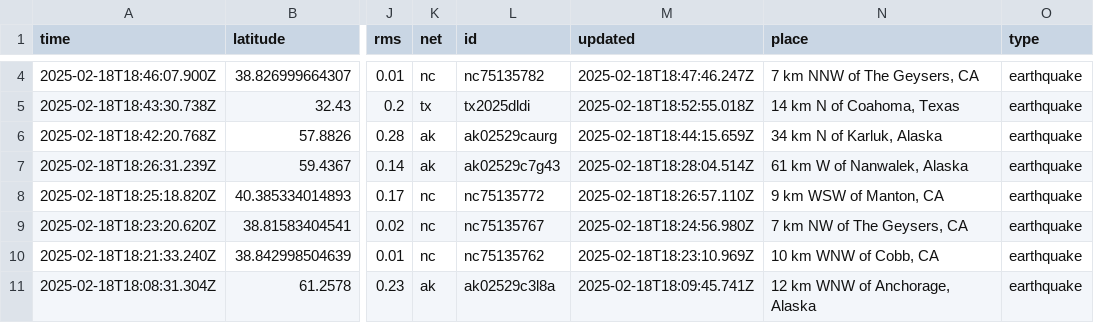
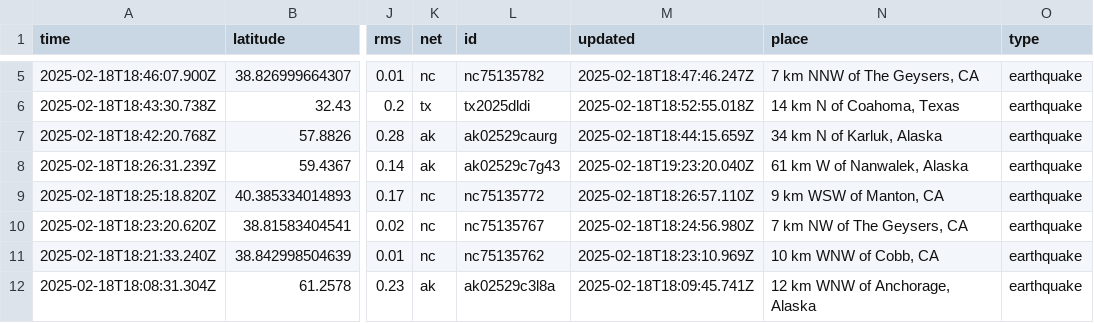
Before and after one commit to rafaelmatsuyama/FIAP-2025-ABDR-StreamProcessingPipelines, a CSV file: usgs_current.csv, drawn as a sheet; only a part is shown, gaps mark what is left out; addresses are those after the commit; the diff covers the shown part only; the diff names each change by its address in the sheet, - before the commit and + after, or states it on an @@ line.

```diff
--- a/usgs_current.csv
+++ b/usgs_current.csv
-M8 (updated): 2025-02-18T18:28:04.514Z
+M8 (updated): 2025-02-18T19:23:20.040Z
```
Also changed, not shown: 2 added rows, 2 removed rows and 3 edited cells elsewhere in this file, usgs_main.csv.
